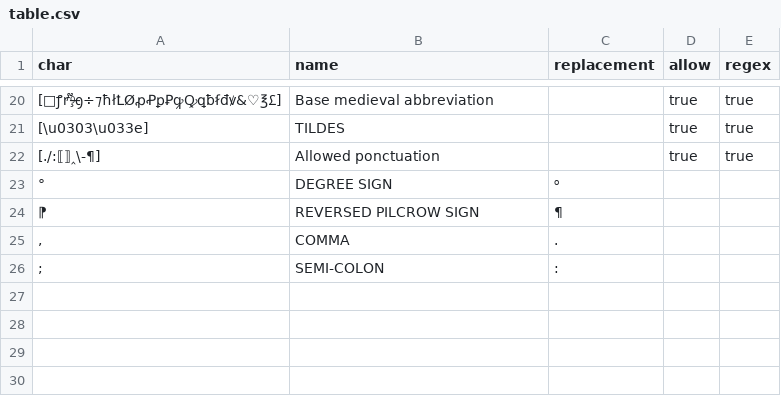
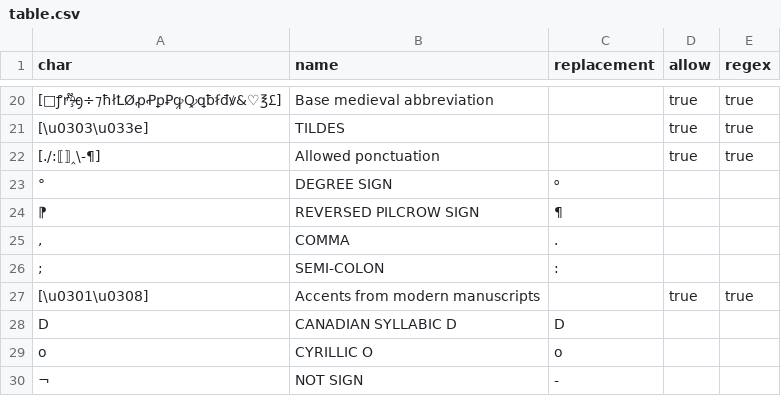
Before and after one commit to HTRogene/spanish, a CSV file: table.csv, drawn as a sheet; only a part is shown, gaps mark what is left out; the diff names each change by its address in the sheet, - before the commit and + after, or states it on an @@ line.

Commit message:
More data

```diff
--- a/table.csv
+++ b/table.csv
+row 27: [\u0301\u0308] | Accents from modern manuscripts |  | true | true
+row 28: ᗞ | CANADIAN SYLLABIC D | D
+row 29: о | CYRILLIC O | o
+row 30: ¬ | NOT SIGN | -
```
Also changed, not shown: 37 other files.
